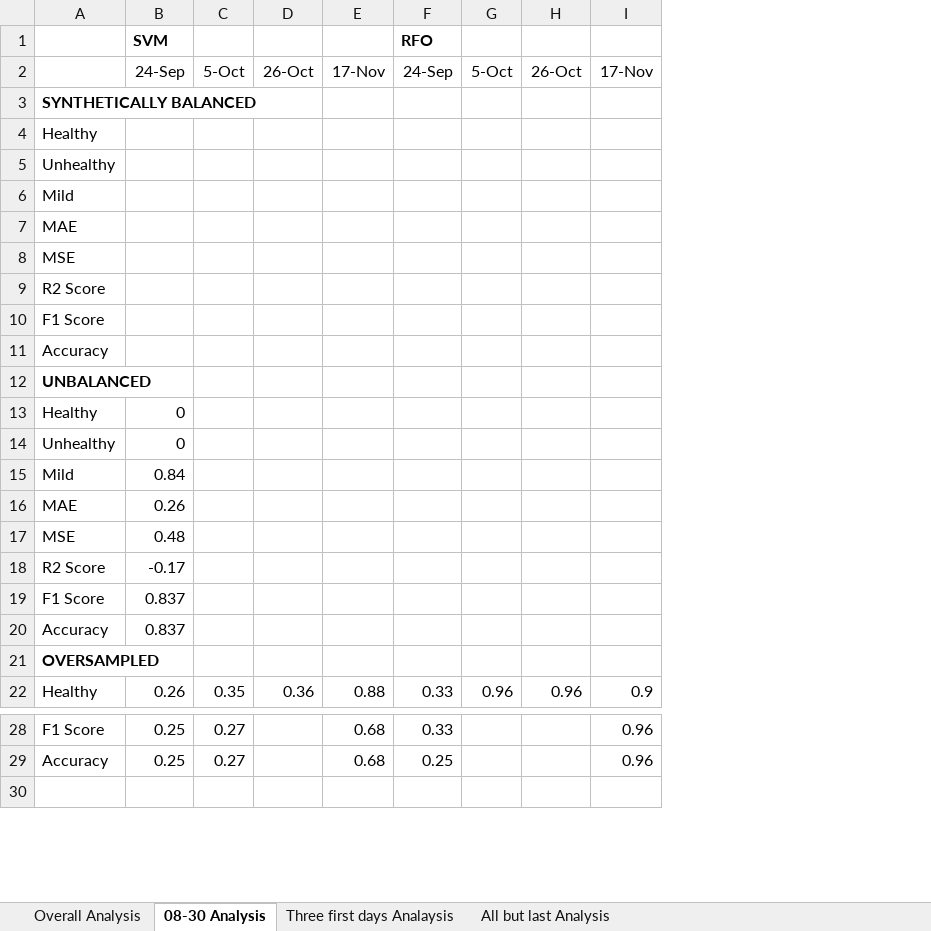
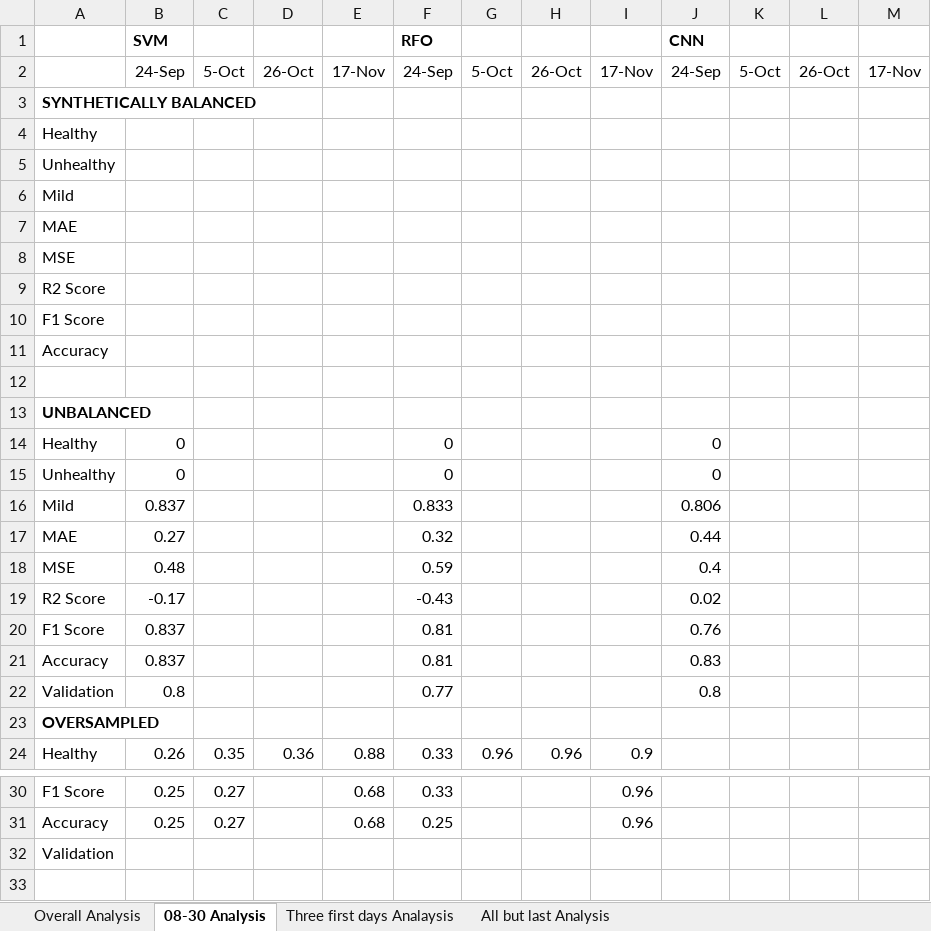
Before and after one commit to felipealencar/plant-disease-prediction, an Excel workbook: results.xlsx, sheet 08-30 Analysis, drawn as a sheet; only a part is shown, gaps mark what is left out; values as stored, in another font and other column widths than the file's, no borders; charts and pictures not drawn; addresses are those after the commit; the diff names each change by its address in the sheet, - before the commit and + after, or states it on an @@ line.

```diff
--- a/results.xlsx (sheet 08-30 Analysis)
+++ b/results.xlsx (sheet 08-30 Analysis)
+column J (CNN), row 2: 24-Sep; rows 14-21: 0 | 0 | 0.806 | 0.44 | 0.4 | 0.02 | 0.76 | 0.83
+column K, row 2: 5-Oct
+column L, row 2: 26-Oct
+column M, row 2: 17-Nov
+row 12: (empty)
-F14:F15 (RFO): (empty)
+F14:F15 (RFO): 0
-B16 (SVM): 0.84
+B16 (SVM): 0.837
-F16 (RFO): (empty)
+F16 (RFO): 0.833
-B17 (SVM): 0.26
+B17 (SVM): 0.27
-F17 (RFO): (empty)
+F17 (RFO): 0.32
-F18 (RFO): (empty)
+F18 (RFO): 0.59
-F19 (RFO): (empty)
+F19 (RFO): -0.43
-F20:F21 (RFO): (empty)
+F20:F21 (RFO): 0.81
+row 22: Validation | 0.8 |  |  |  | 0.77 |  |  |  | 0.8
+row 32: Validation
```
Also changed, not shown: charts or pictures, 2 other files.
